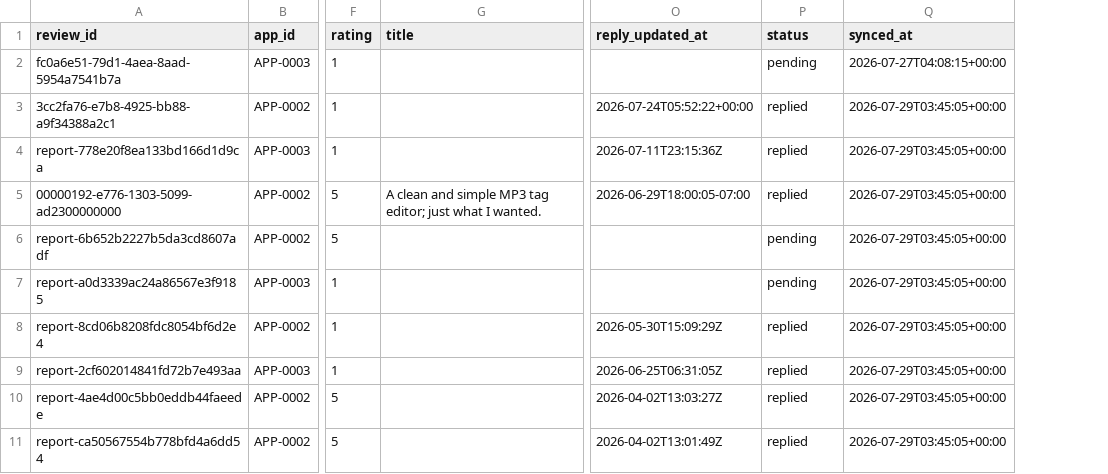
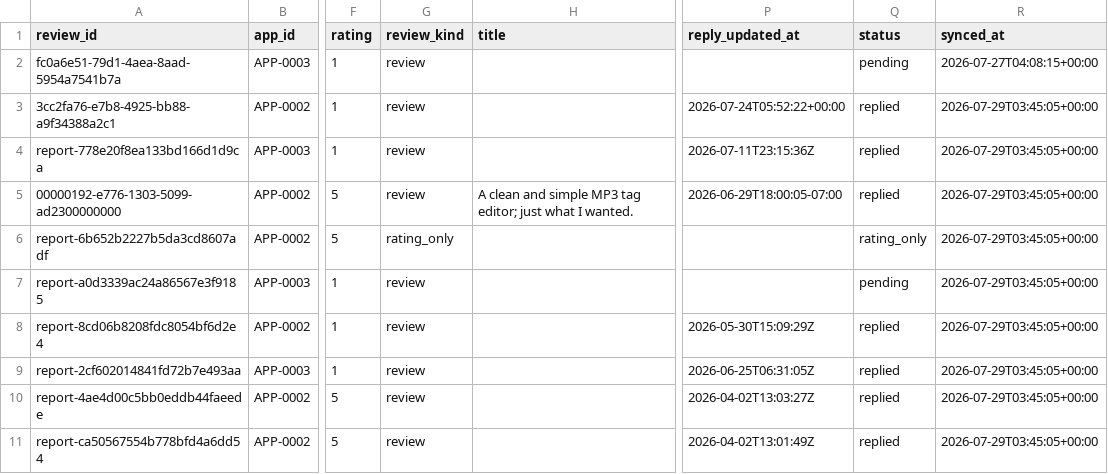
Before and after one commit to onnellab/onnel-content-engine, a CSV file: data/store_reviews.csv, drawn as a sheet; only a part is shown, gaps mark what is left out; addresses are those after the commit; the diff names each change by its address in the sheet, - before the commit and + after, or states it on an @@ line.

```diff
--- a/data/store_reviews.csv
+++ b/data/store_reviews.csv
+column G (review_kind), rows 2-11: review | review | review | review | rating_only | review | review | review | review | review
-Q6 (status): pending
+Q6 (status): rating_only
```
Also changed, not shown: 16 other files.
